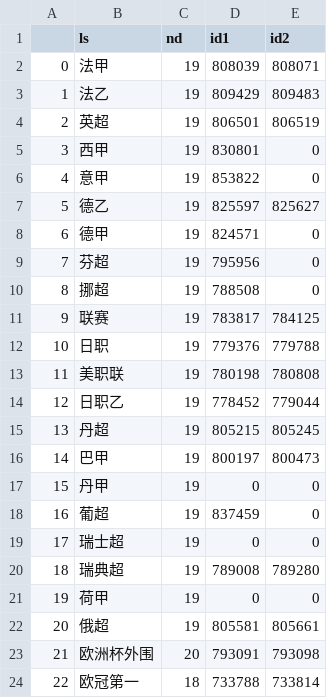
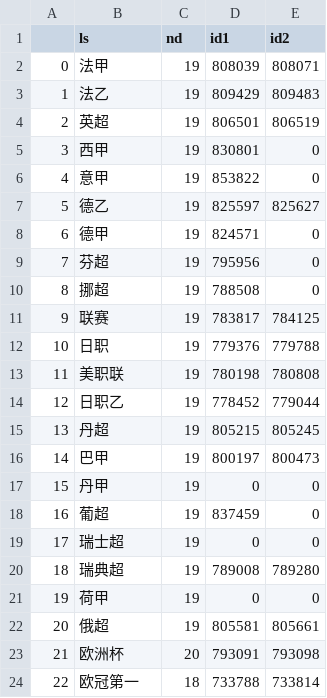
Before and after one commit to Jack1shao/wbw, a CSV file: zqconfig.csv, drawn as a sheet.

```diff
--- a/zqconfig.csv
+++ b/zqconfig.csv
@@ -22,3 +22,3 @@
 20,俄超,19,805581,805661
-21,欧洲杯外围,20,793091,793098
+21,欧洲杯,20,793091,793098
 22,欧冠第一,18,733788,733814
```
Also changed, not shown: zqconfig_bslb.csv, 8 other files.
